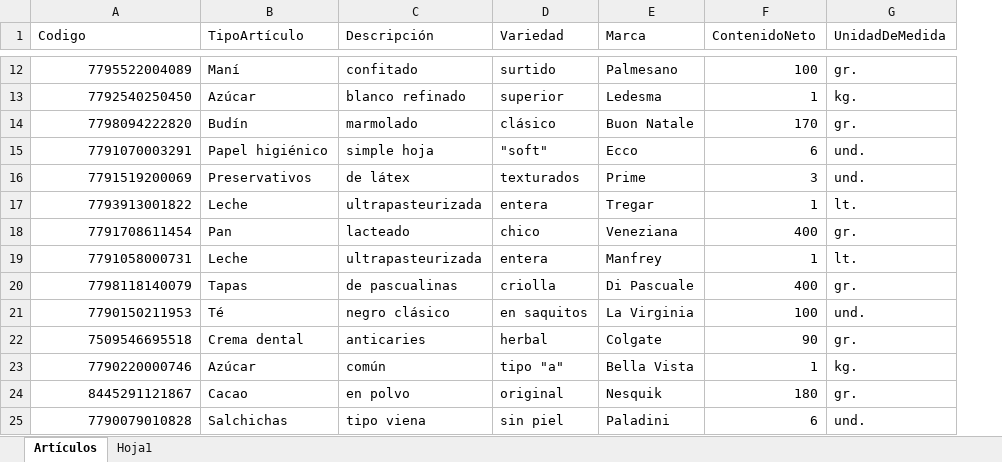
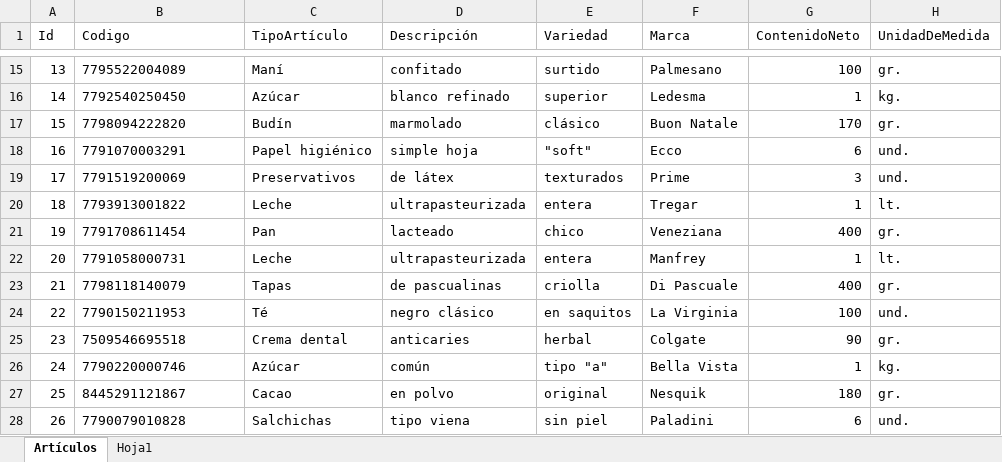
Before and after one commit to Juampita/Comercios, an Excel workbook: Maestro.xlsx, sheet Artículos, drawn as a sheet; only a part is shown, gaps mark what is left out; values as stored, in another font and other column widths than the file's, no borders; addresses are those after the commit; the diff covers the shown part only; the diff names each change by its address in the sheet, - before the commit and + after, or states it on an @@ line.

```diff
--- a/Maestro.xlsx (sheet Artículos)
+++ b/Maestro.xlsx (sheet Artículos)
+column A (Id), rows 15-28: 13 | 14 | 15 | 16 | 17 | 18 | 19 | 20 | 21 | 22 | 23 | 24 | 25 | 26
-B15:B28 alignment: right
+B15:B28 alignment: left
```
Also changed, not shown: 3 added rows, 2 edited cells and cell formats elsewhere in this sheet, 2 other files.
